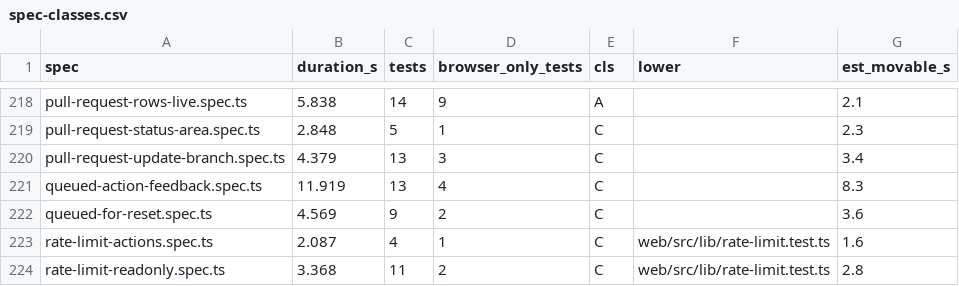
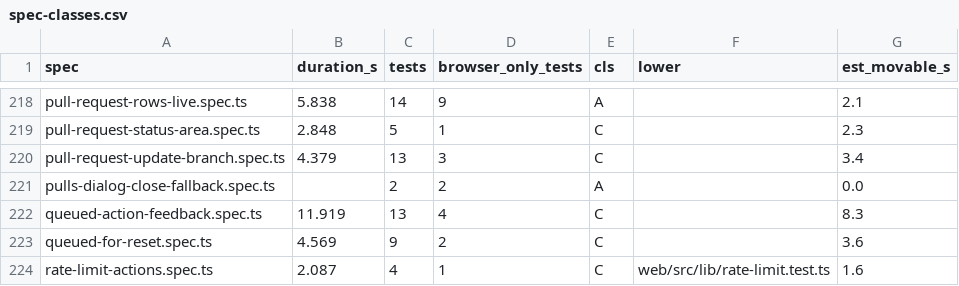
Before and after one commit to alrayyes/forge-dashboard, a CSV file: docs/e2e-audit/spec-classes.csv, drawn as a sheet; only a part is shown, gaps mark what is left out; the shorter side is filled out with more unchanged rows.

Commit message:
test(web): pin the dialog-close fallback for references and linked pills on the Pull requests page
A #N naming a listed pull request, and a linked-pull-request pill in an issue
pop-up that names one, hand the pull request pop-up a fallback only on the
Pull requests page. No Issues-page journey reaches either, so dropping the
argument left every journey green. Two journeys at 1280px and 390px open a
pull request from its address with its row filtered out, follow each path, and
check the pop-up names the fallback and focus lands on it after closing.

Refs #4468

```diff
--- a/docs/e2e-audit/spec-classes.csv
+++ b/docs/e2e-audit/spec-classes.csv
@@ -220,2 +220,3 @@ pull-request-status-area.spec.ts,2.848,5,1,C,,2.3
 pull-request-update-branch.spec.ts,4.379,13,3,C,,3.4
+pulls-dialog-close-fallback.spec.ts,,2,2,A,,0.0
 queued-action-feedback.spec.ts,11.919,13,4,C,,8.3
```
Also changed, not shown: 2 other files.
